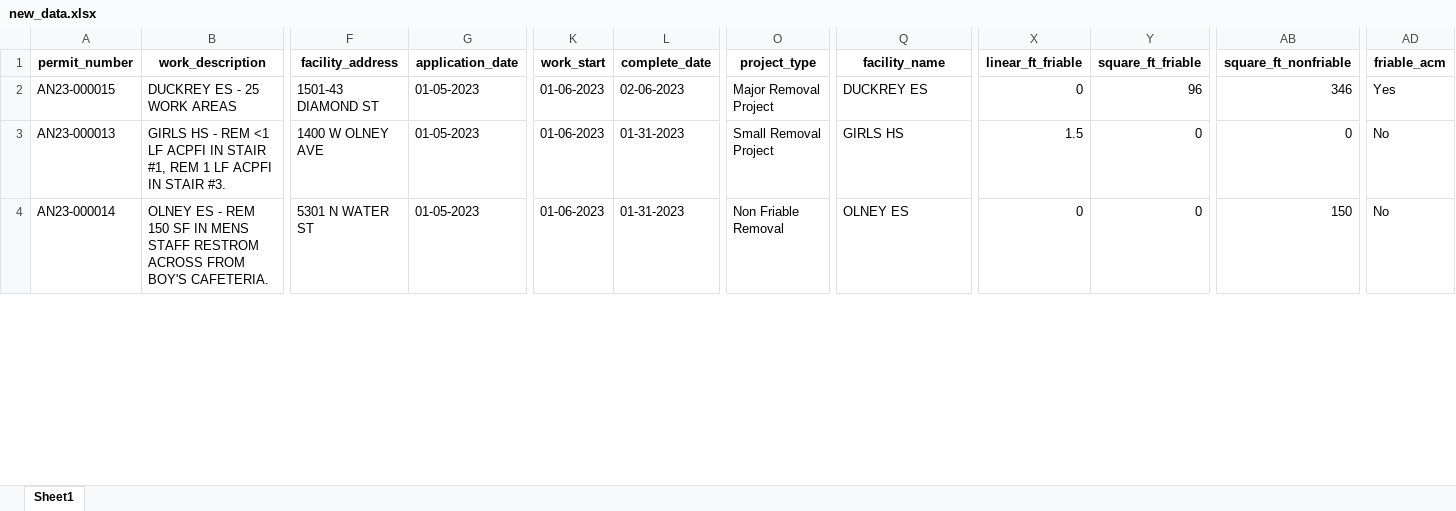
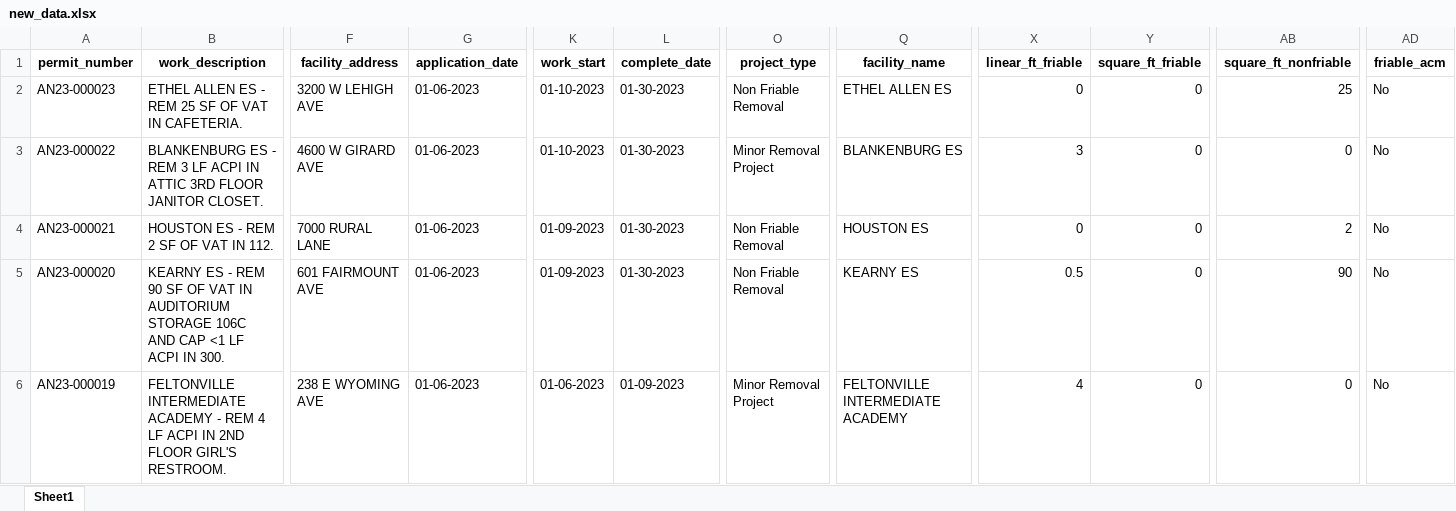
Before and after one commit to PhilaController/asbestos-dashboard-data, an Excel workbook: data/interim/new_data.xlsx, sheet Sheet1, drawn as a sheet; only a part is shown, gaps mark what is left out; values as stored, in another font and other column widths than the file's, no borders; rows hold the shown columns only; the diff covers the shown part only; the diff names each change by its address in the sheet, - before the commit and + after, or states it on an @@ line.

```diff
--- a/data/interim/new_data.xlsx (sheet Sheet1)
+++ b/data/interim/new_data.xlsx (sheet Sheet1)
-A2 (permit_number): AN23-000015
+A2 (permit_number): AN23-000023
-B2 (work_description): DUCKREY ES - 25 WORK AREAS
+B2 (work_description): ETHEL ALLEN ES - REM 25 SF OF VAT IN CAFETERIA.
-F2 (facility_address): 1501-43 DIAMOND ST
+F2 (facility_address): 3200 W LEHIGH AVE
-G2:G4 (application_date): 01-05-2023
+G2:G4 (application_date): 01-06-2023
-K2:K3 (work_start): 01-06-2023
+K2:K3 (work_start): 01-10-2023
-L2 (complete_date): 02-06-2023
+L2 (complete_date): 01-30-2023
-O2 (project_type): Major Removal Project
+O2 (project_type): Non Friable Removal
-Q2 (facility_name): DUCKREY ES
+Q2 (facility_name): ETHEL ALLEN ES
-Y2 (square_ft_friable): 96
+Y2 (square_ft_friable): 0
-AB2 (square_ft_nonfriable): 346
+AB2 (square_ft_nonfriable): 25
-AD2 (friable_acm): Yes
+AD2 (friable_acm): No
-A3 (permit_number): AN23-000013
+A3 (permit_number): AN23-000022
-B3 (work_description): GIRLS HS - REM <1 LF ACPFI IN STAIR #1, REM 1 LF ACPFI IN STAIR #3.
+B3 (work_description): BLANKENBURG ES - REM 3 LF ACPI IN ATTIC 3RD FLOOR JANITOR CLOSET.
-F3 (facility_address): 1400 W OLNEY AVE
+F3 (facility_address): 4600 W GIRARD AVE
-L3:L4 (complete_date): 01-31-2023
+L3:L4 (complete_date): 01-30-2023
-O3 (project_type): Small Removal Project
+O3 (project_type): Minor Removal Project
-Q3 (facility_name): GIRLS HS
+Q3 (facility_name): BLANKENBURG ES
-X3 (linear_ft_friable): 1.5
+X3 (linear_ft_friable): 3
-A4 (permit_number): AN23-000014
+A4 (permit_number): AN23-000021
-B4 (work_description): OLNEY ES - REM 150 SF IN MENS STAFF RESTROM ACROSS FROM BOY'S CAFETERIA.
+B4 (work_description): HOUSTON ES - REM 2 SF OF VAT IN 112.
-F4 (facility_address): 5301 N WATER ST
+F4 (facility_address): 7000 RURAL LANE
-K4 (work_start): 01-06-2023
+K4 (work_start): 01-09-2023
-Q4 (facility_name): OLNEY ES
+Q4 (facility_name): HOUSTON ES
-AB4 (square_ft_nonfriable): 150
+AB4 (square_ft_nonfriable): 2
+row 5: AN23-000020 | KEARNY ES - REM 90 SF OF VAT IN AUDITORIUM STORAGE 106C AND CAP <1 LF ACPI IN 300. | 601 FAIRMOUNT AVE | 01-06-2023 | 01-09-2023 | 01-30-2023 | Non Friable Removal | KEARNY ES | 0.5 | 0 | 90 | No
+row 6: AN23-000019 | FELTONVILLE INTERMEDIATE ACADEMY - REM 4 LF ACPI IN 2ND FLOOR GIRL'S RESTROOM. | 238 E WYOMING AVE | 01-06-2023 | 01-06-2023 | 01-09-2023 | Minor Removal Project | FELTONVILLE INTERMEDIATE ACADEMY | 4 | 0 | 0 | No
```
Also changed, not shown: 1 added row and 14 edited cells elsewhere in this sheet, 3 other files.
